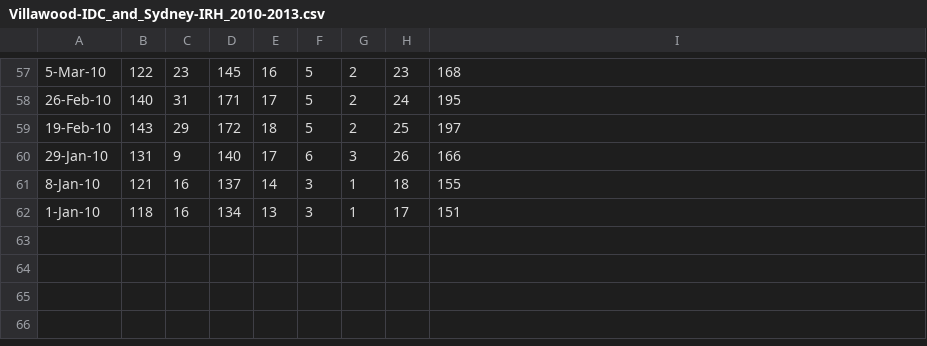
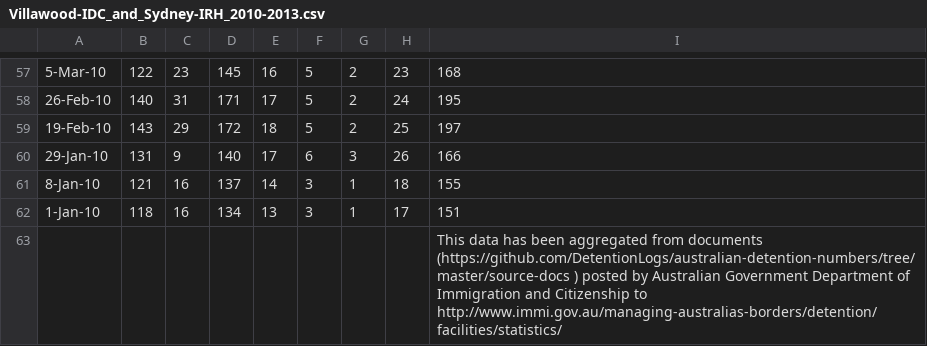
Before and after one commit to DetentionLogs/australian-detention-numbers, a CSV file: spreadsheets/Villawood-IDC_and_Sydney-IRH_2010-2013.csv, drawn as a sheet; only a part is shown, gaps mark what is left out; the diff names each change by its address in the sheet, - before the commit and + after, or states it on an @@ line.

Commit message:
added reference to csv

```diff
--- a/spreadsheets/Villawood-IDC_and_Sydney-IRH_2010-2013.csv
+++ b/spreadsheets/Villawood-IDC_and_Sydney-IRH_2010-2013.csv
+row 63:  |  |  |  |  |  |  |  | This data has been aggregated from documents (https://github.com/DetentionLogs/australian-detention-numbers/tree/master/source-docs ) posted by Australian Government Department of Immigration and Citizenship to http://www.immi.gov.au/managing-australias-borders/detention/facilities/statistics/
```
